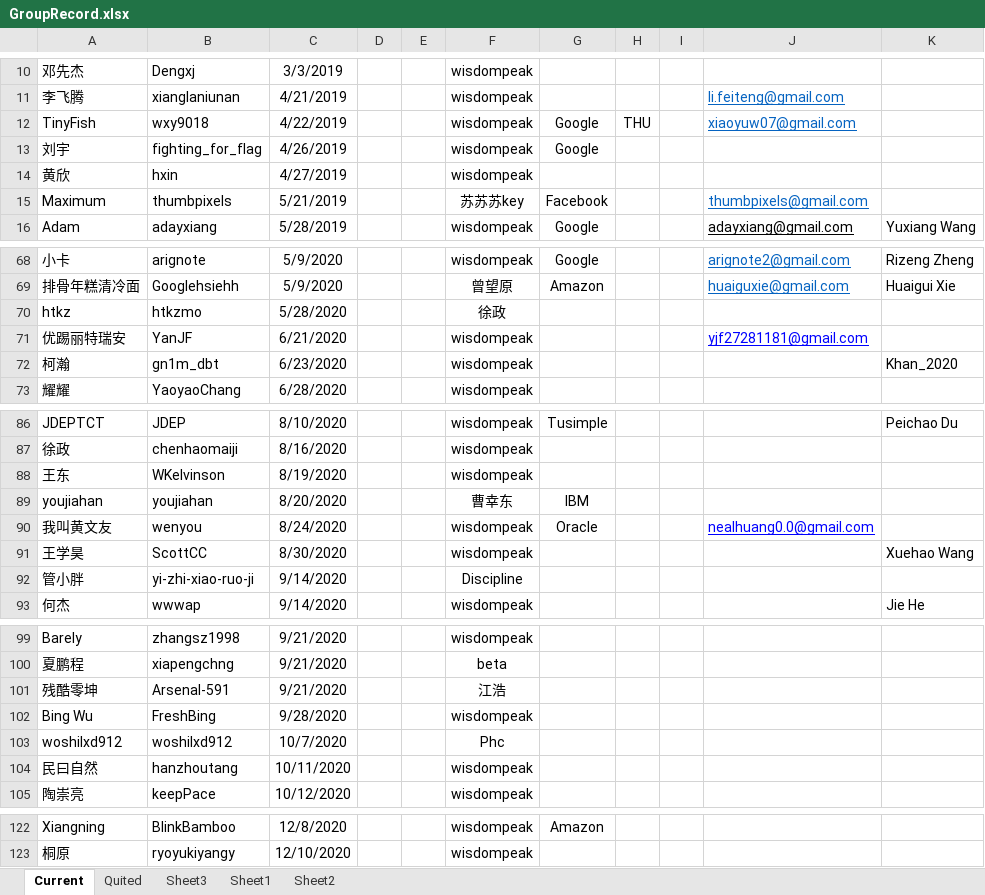
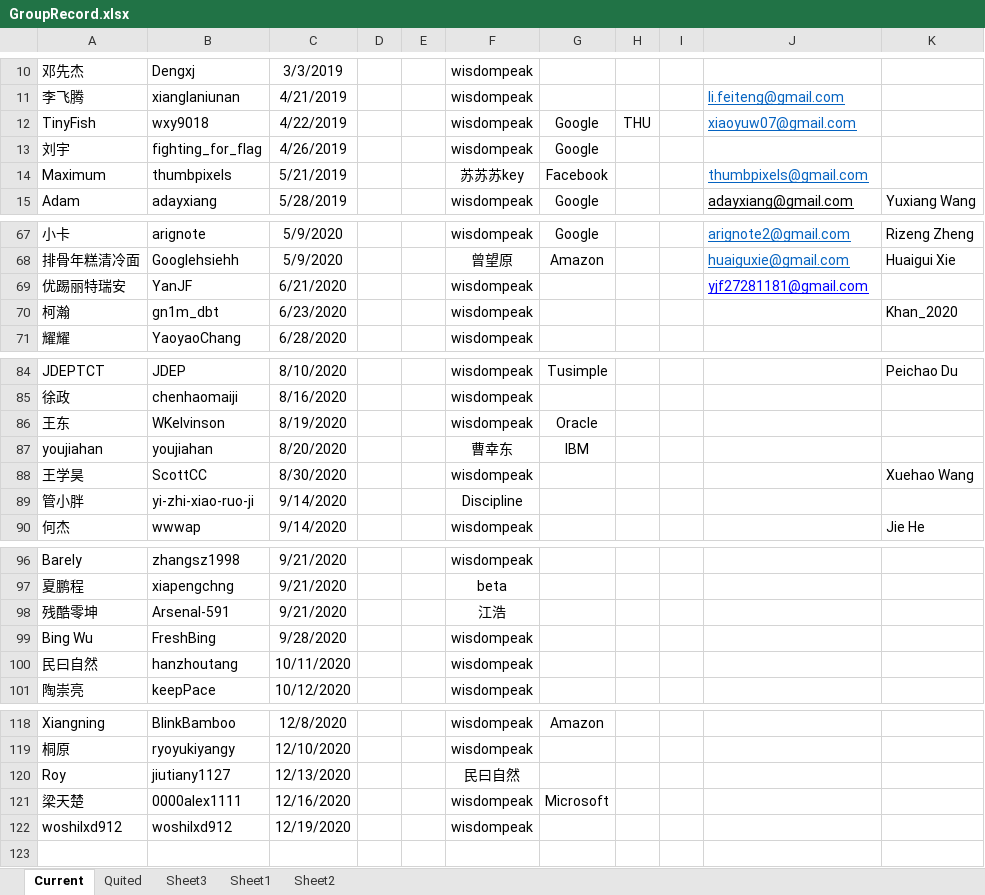
Before and after one commit to wisdompeak/lc-score-board, an Excel workbook: generateEXCEL/Data/Members/GroupRecord.xlsx, sheet Current, drawn as a sheet; only a part is shown, gaps mark what is left out; values as stored, in another font and other column widths than the file's, no borders; removed rows and columns are numbered as before the commit, all else as after; the diff covers the shown part only; the diff names each change by its address in the sheet, - before the commit and + after, or states it on an @@ line.

```diff
--- a/generateEXCEL/Data/Members/GroupRecord.xlsx (sheet Current)
+++ b/generateEXCEL/Data/Members/GroupRecord.xlsx (sheet Current)
-row 14: 黄欣 | hxin | 4/27/2019 |  |  | wisdompeak
-row 70: htkz | htkzmo | 5/28/2020 |  |  | 徐政
-G86: (empty)
+G86: Oracle
-row 90: 我叫黄文友 | wenyou | 8/24/2020 |  |  | wisdompeak | Oracle |  |  | nealhuang0.0@gmail.com
-row 103: woshilxd912 | woshilxd912 | 10/7/2020 |  |  | Phc
+row 120: Roy | jiutiany1127 | 12/13/2020 |  |  | 民曰自然
+row 121: 梁天楚 | 0000alex1111 | 12/16/2020 |  |  | wisdompeak | Microsoft
+row 122: woshilxd912 | woshilxd912 | 12/19/2020 |  |  | wisdompeak
```
Also changed, not shown: 1 edited cell elsewhere in this sheet, sheet Quited, generateEXCEL/graduates.xlsx, generateEXCEL/index.xlsx, 16 other files.
